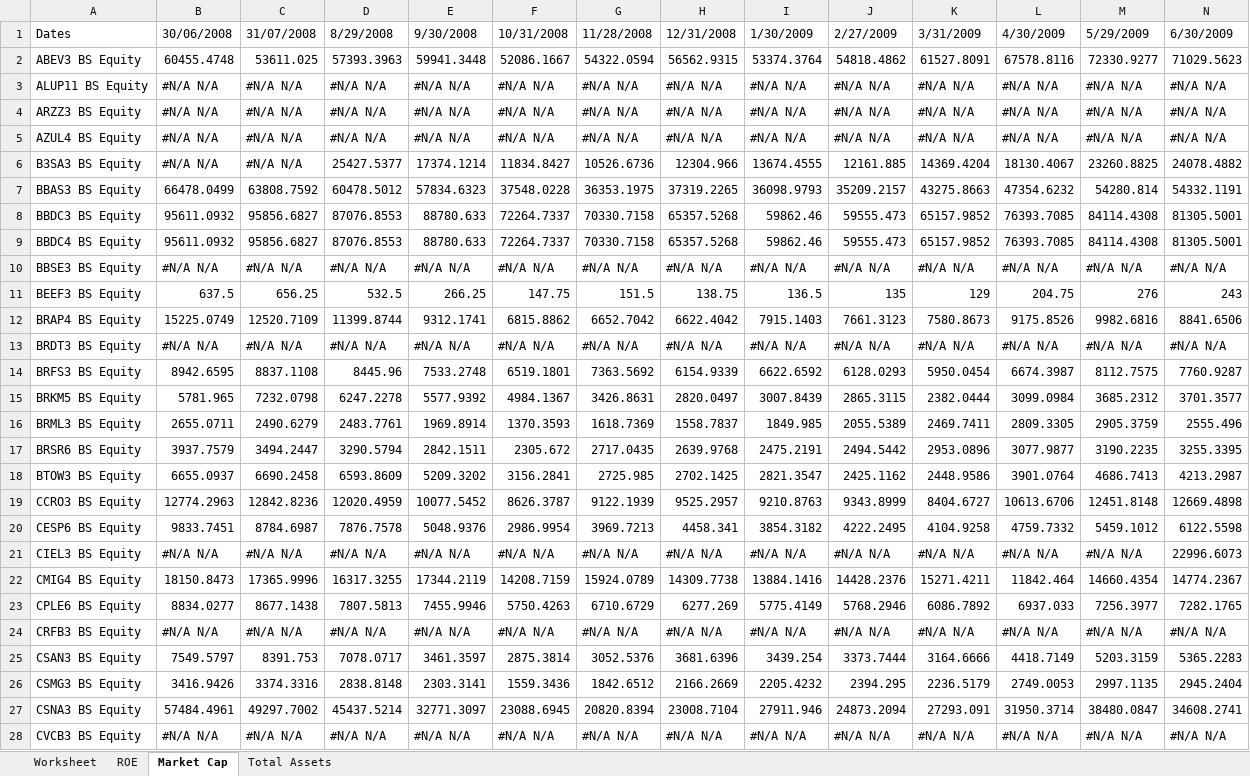
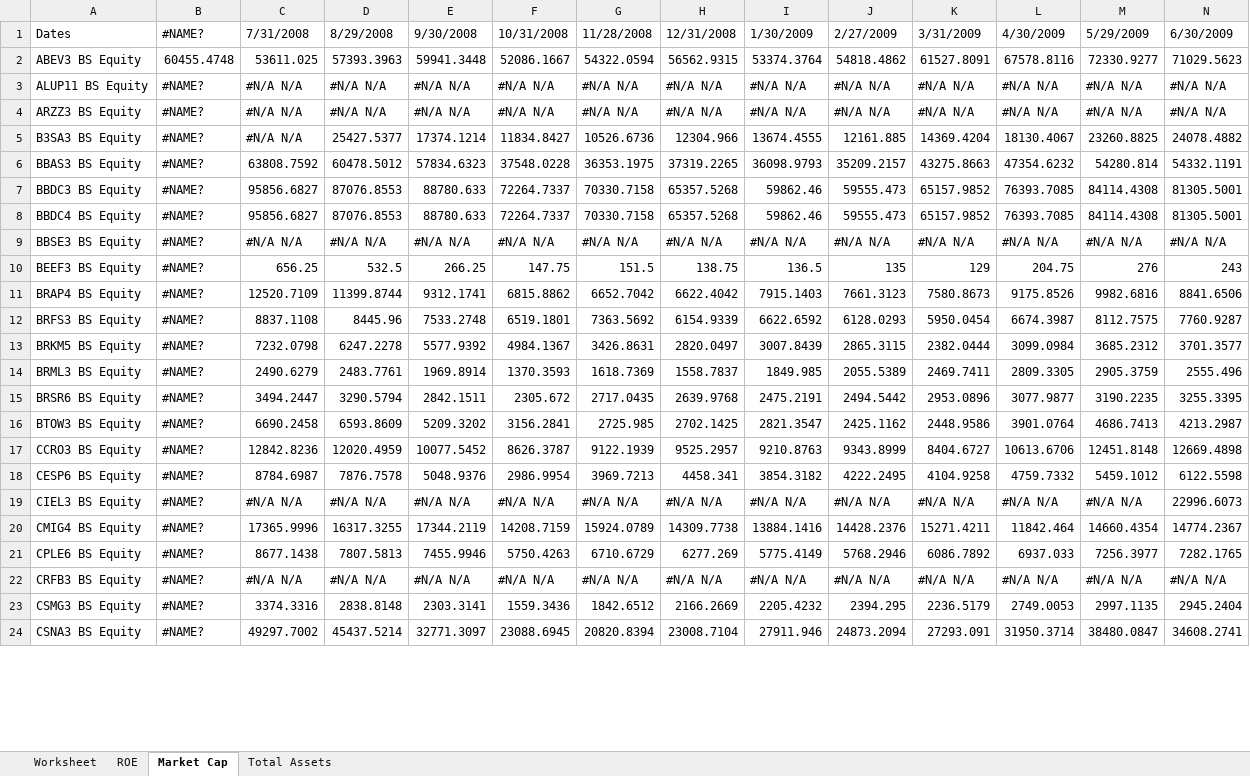
Before and after one commit to VFermat/HXLFactors, an Excel workbook: DataSet.xlsx, sheet Market Cap, drawn as a sheet; only a part is shown; values as stored, in another font and other column widths than the file's, no cell formats; removed rows and columns are numbered as before the commit, all else as after; rows hold the shown columns only; the diff covers the shown part only; the diff names each change by its address in the sheet, - before the commit and + after, or states it on an @@ line.

```diff
--- a/DataSet.xlsx (sheet Market Cap)
+++ b/DataSet.xlsx (sheet Market Cap)
-B1: 30/06/2008
+B1: #NAME?
-C1: 31/07/2008
+C1: 7/31/2008
-B3:B4: #N/A N/A
+B3:B4: #NAME?
-row 5: AZUL4 BS Equity | #N/A N/A | #N/A N/A | #N/A N/A | #N/A N/A | #N/A N/A | #N/A N/A | #N/A N/A | #N/A N/A | #N/A N/A | #N/A N/A | #N/A N/A | #N/A N/A | #N/A N/A
-B5: #N/A N/A
+B5: #NAME?
-B6: 66478.0499
+B6: #NAME?
-B7:B8: 95611.0932
+B7:B8: #NAME?
-B9: #N/A N/A
+B9: #NAME?
-B10: 637.5
+B10: #NAME?
-B11: 15225.0749
+B11: #NAME?
-row 13: BRDT3 BS Equity | #N/A N/A | #N/A N/A | #N/A N/A | #N/A N/A | #N/A N/A | #N/A N/A | #N/A N/A | #N/A N/A | #N/A N/A | #N/A N/A | #N/A N/A | #N/A N/A | #N/A N/A
-B12: 8942.6595
+B12: #NAME?
-B13: 5781.965
+B13: #NAME?
-B14: 2655.0711
+B14: #NAME?
-B15: 3937.7579
+B15: #NAME?
-B16: 6655.0937
+B16: #NAME?
-B17: 12774.2963
+B17: #NAME?
-B18: 9833.7451
+B18: #NAME?
-B19: #N/A N/A
+B19: #NAME?
-B20: 18150.8473
+B20: #NAME?
-B21: 8834.0277
+B21: #NAME?
-B22: #N/A N/A
+B22: #NAME?
-row 25: CSAN3 BS Equity | 7549.5797 | 8391.753 | 7078.0717 | 3461.3597 | 2875.3814 | 3052.5376 | 3681.6396 | 3439.254 | 3373.7444 | 3164.6666 | 4418.7149 | 5203.3159 | 5365.2283
-B23: 3416.9426
+B23: #NAME?
-B24: 57484.4961
+B24: #NAME?
-row 28: CVCB3 BS Equity | #N/A N/A | #N/A N/A | #N/A N/A | #N/A N/A | #N/A N/A | #N/A N/A | #N/A N/A | #N/A N/A | #N/A N/A | #N/A N/A | #N/A N/A | #N/A N/A | #N/A N/A
```
Also changed, not shown: 1 removed row and 72 edited cells elsewhere in this sheet, sheet Worksheet, sheet ROE, sheet Total Assets, cell formats, 1 other file.
